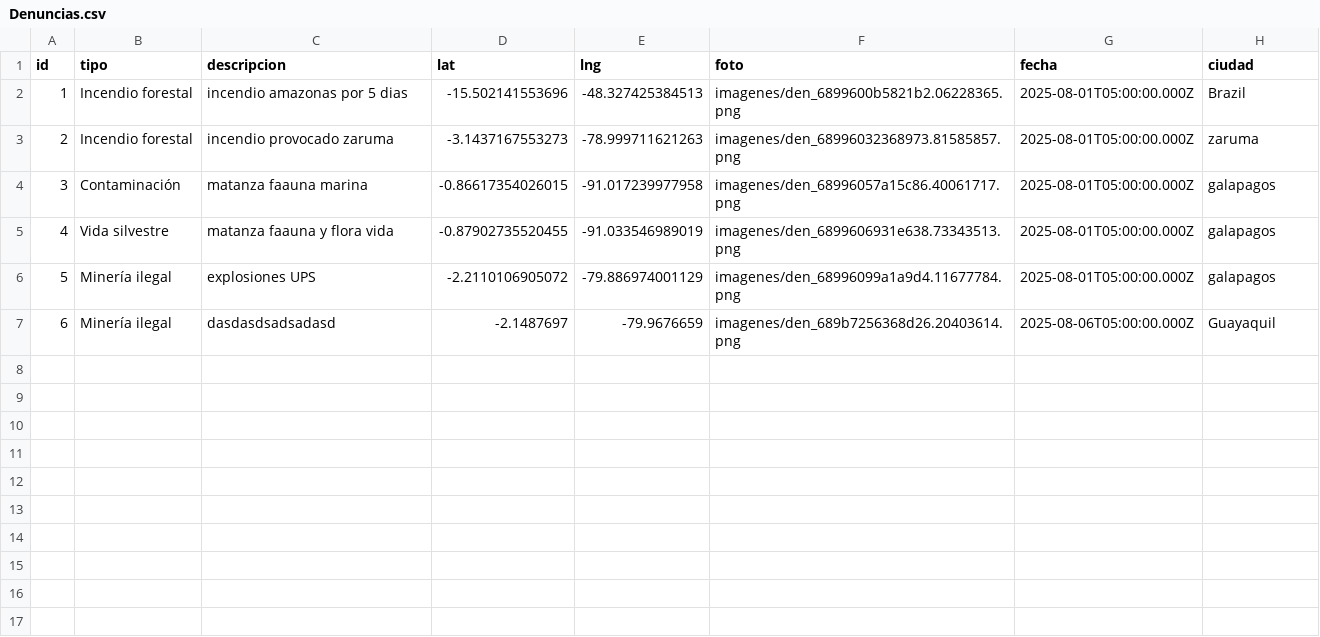
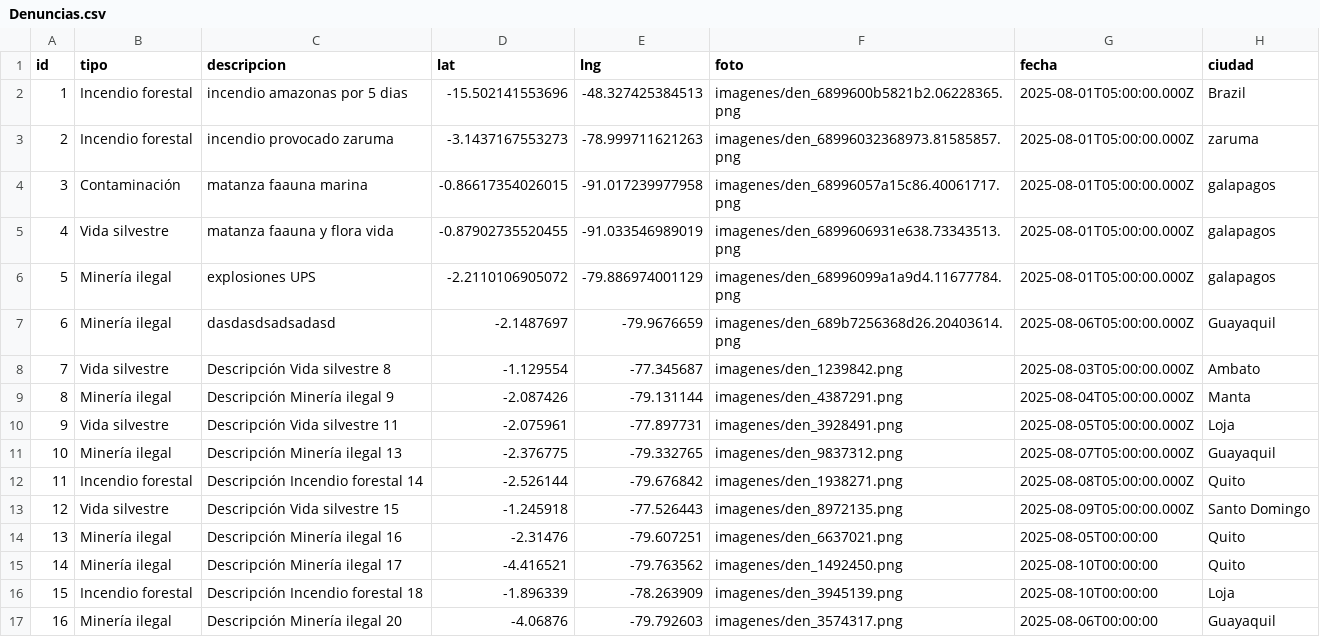
Before and after one commit to kimi2123/ecoAlerta, a CSV file: Backend/Apis/Denuncias.csv, drawn as a sheet; the diff names each change by its address in the sheet, - before the commit and + after, or states it on an @@ line.

```diff
--- a/Backend/Apis/Denuncias.csv
+++ b/Backend/Apis/Denuncias.csv
+row 8: 7 | Vida silvestre | Descripción Vida silvestre 8 | -1.129554 | -77.345687 | imagenes/den_1239842.png | 2025-08-03T05:00:00.000Z | Ambato
+row 9: 8 | Minería ilegal | Descripción Minería ilegal 9 | -2.087426 | -79.131144 | imagenes/den_4387291.png | 2025-08-04T05:00:00.000Z | Manta
+row 10: 9 | Vida silvestre | Descripción Vida silvestre 11 | -2.075961 | -77.897731 | imagenes/den_3928491.png | 2025-08-05T05:00:00.000Z | Loja
+row 11: 10 | Minería ilegal | Descripción Minería ilegal 13 | -2.376775 | -79.332765 | imagenes/den_9837312.png | 2025-08-07T05:00:00.000Z | Guayaquil
+row 12: 11 | Incendio forestal | Descripción Incendio forestal 14 | -2.526144 | -79.676842 | imagenes/den_1938271.png | 2025-08-08T05:00:00.000Z | Quito
+row 13: 12 | Vida silvestre | Descripción Vida silvestre 15 | -1.245918 | -77.526443 | imagenes/den_8972135.png | 2025-08-09T05:00:00.000Z | Santo Domingo
+row 14: 13 | Minería ilegal | Descripción Minería ilegal 16 | -2.31476 | -79.607251 | imagenes/den_6637021.png | 2025-08-05T00:00:00 | Quito
+row 15: 14 | Minería ilegal | Descripción Minería ilegal 17 | -4.416521 | -79.763562 | imagenes/den_1492450.png | 2025-08-10T00:00:00 | Quito
+row 16: 15 | Incendio forestal | Descripción Incendio forestal 18 | -1.896339 | -78.263909 | imagenes/den_3945139.png | 2025-08-10T00:00:00 | Loja
+row 17: 16 | Minería ilegal | Descripción Minería ilegal 20 | -4.06876 | -79.792603 | imagenes/den_3574317.png | 2025-08-06T00:00:00 | Guayaquil
```
Also changed, not shown: 1 other file.
